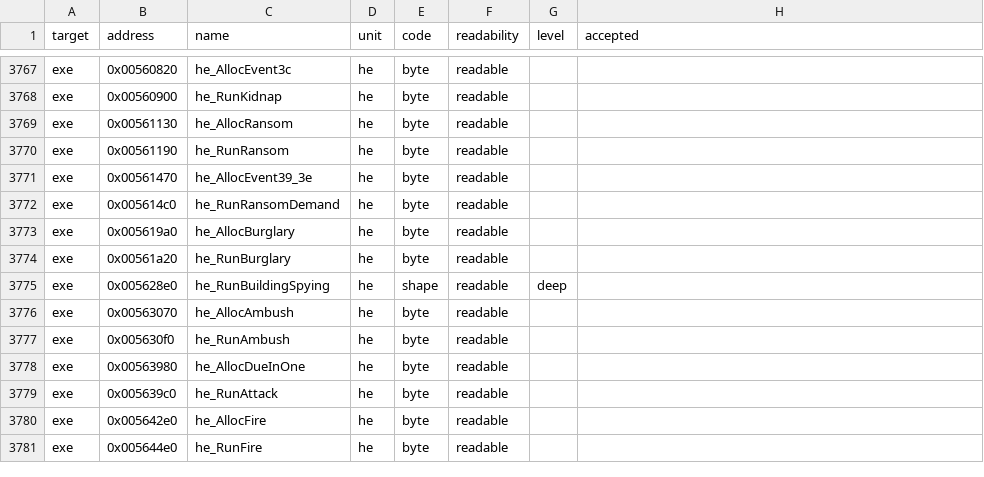
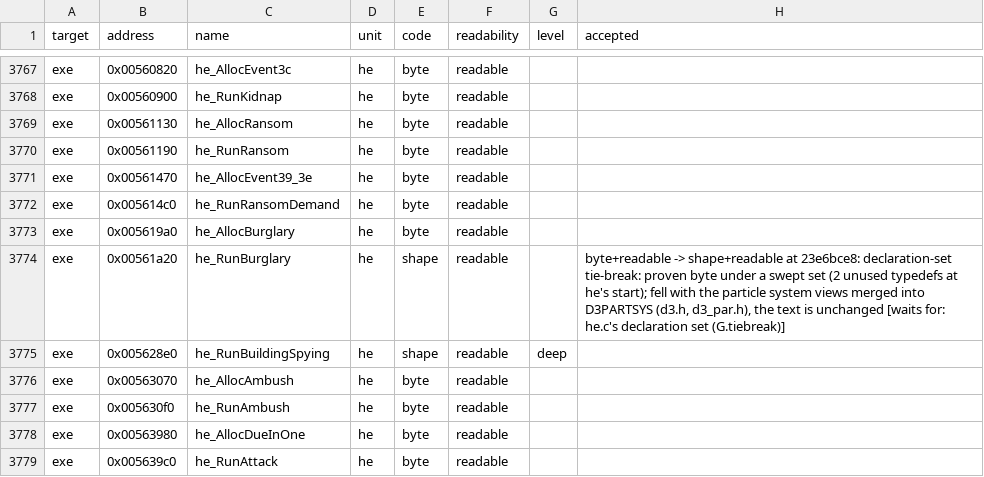
Before and after one commit to guildhaus/reguild, a TSV file: ledger/grades.tsv, drawn as a sheet; only a part is shown, gaps mark what is left out; the shorter side is filled out with more unchanged rows.

```diff
--- a/ledger/grades.tsv
+++ b/ledger/grades.tsv
@@ -3773,3 +3773,3 @@ exe	0x005614c0	he_RunRansomDemand	he	byte	readable
 exe	0x005619a0	he_AllocBurglary	he	byte	readable		
-exe	0x00561a20	he_RunBurglary	he	byte	readable		
+exe	0x00561a20	he_RunBurglary	he	shape	readable		byte+readable -> shape+readable at 23e6bce8: declaration-set tie-break: proven byte under a swept set (2 unused typedefs at he's start); fell with the particle system views merged into D3PARTSYS (d3.h, d3_par.h), the text is unchanged [waits for: he.c's declaration set (G.tiebreak)]
 exe	0x005628e0	he_RunBuildingSpying	he	shape	readable	deep	
```
Also changed, not shown: ledger/tiebreak.tsv, 7 other files.
